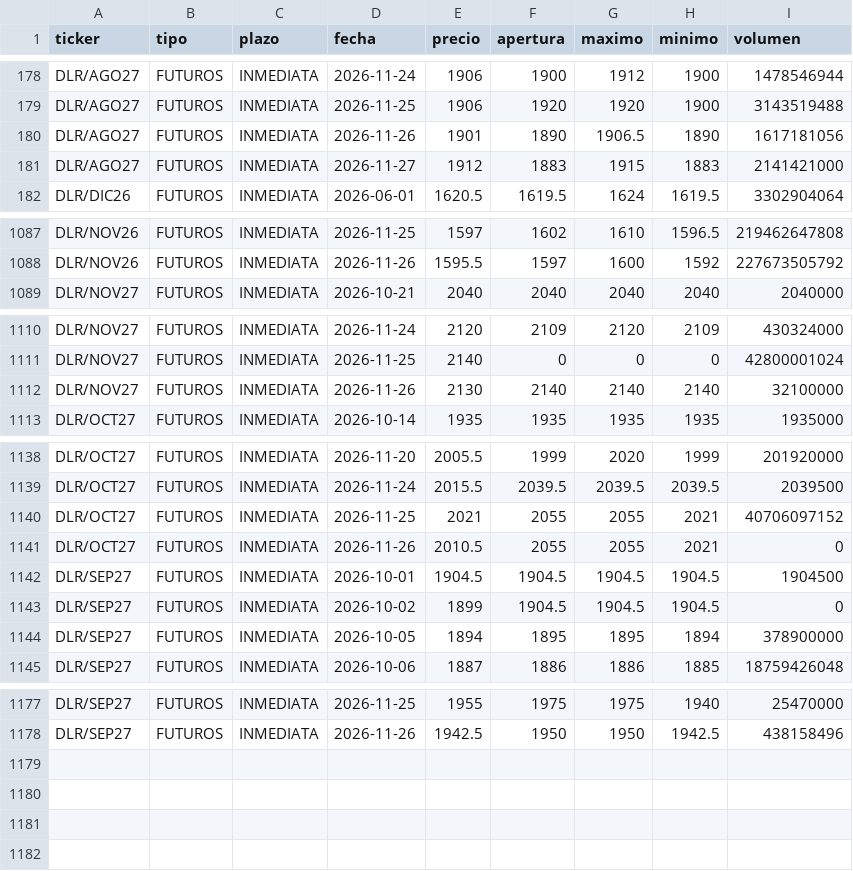
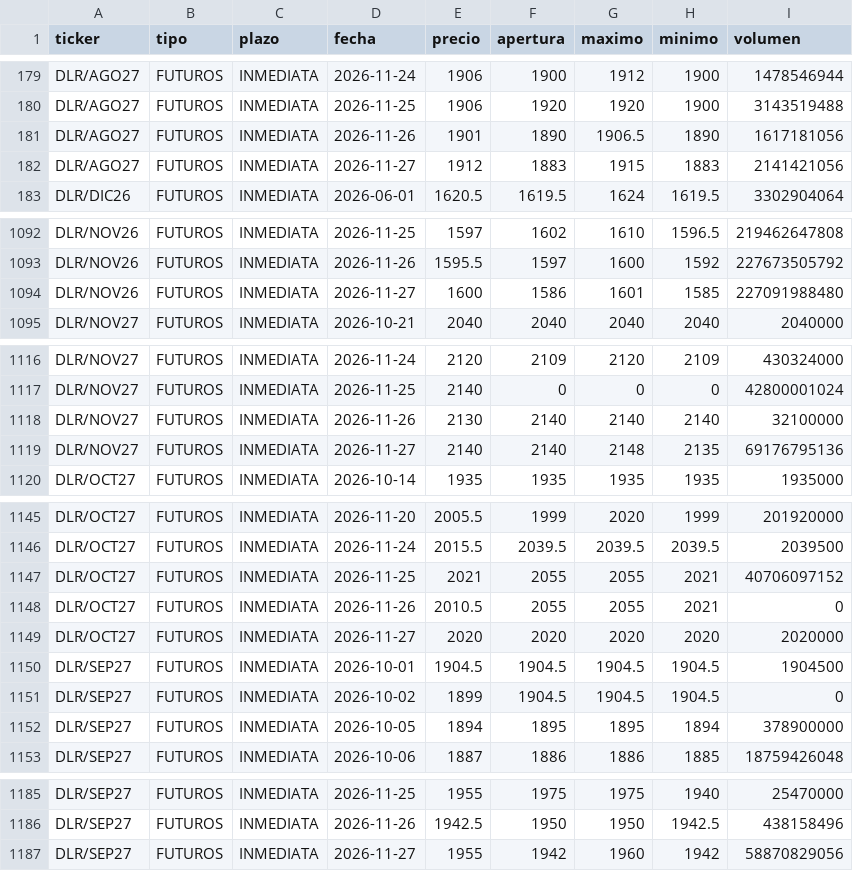
Before and after one commit to Dcostanzo30/ppi-lector, a CSV file: estudios/futuros/historico.csv, drawn as a sheet; only a part is shown, gaps mark what is left out; the diff covers the shown part only.

```diff
--- a/estudios/futuros/historico.csv
+++ b/estudios/futuros/historico.csv
@@ -180,3 +181,3 @@ DLR/AGO27,FUTUROS,INMEDIATA,2026-11-25,1906,1920,1920,1900,3143519488
 DLR/AGO27,FUTUROS,INMEDIATA,2026-11-26,1901,1890,1906.5,1890,1617181056
-DLR/AGO27,FUTUROS,INMEDIATA,2026-11-27,1912,1883,1915,1883,2141421000
+DLR/AGO27,FUTUROS,INMEDIATA,2026-11-27,1912,1883,1915,1883,2141421056
 DLR/DIC26,FUTUROS,INMEDIATA,2026-06-01,1620.5,1619.5,1624,1619.5,3302904064
@@ -1088,2 +1093,3 @@ DLR/NOV26,FUTUROS,INMEDIATA,2026-11-25,1597,1602,1610,1596.5,219462647808
 DLR/NOV26,FUTUROS,INMEDIATA,2026-11-26,1595.5,1597,1600,1592,227673505792
+DLR/NOV26,FUTUROS,INMEDIATA,2026-11-27,1600,1586,1601,1585,227091988480
 DLR/NOV27,FUTUROS,INMEDIATA,2026-10-21,2040,2040,2040,2040,2040000
@@ -1112,2 +1118,3 @@ DLR/NOV27,FUTUROS,INMEDIATA,2026-11-25,2140,0,0,0,42800001024
 DLR/NOV27,FUTUROS,INMEDIATA,2026-11-26,2130,2140,2140,2140,32100000
+DLR/NOV27,FUTUROS,INMEDIATA,2026-11-27,2140,2140,2148,2135,69176795136
 DLR/OCT27,FUTUROS,INMEDIATA,2026-10-14,1935,1935,1935,1935,1935000
@@ -1141,2 +1148,3 @@ DLR/OCT27,FUTUROS,INMEDIATA,2026-11-25,2021,2055,2055,2021,40706097152
 DLR/OCT27,FUTUROS,INMEDIATA,2026-11-26,2010.5,2055,2055,2021,0
+DLR/OCT27,FUTUROS,INMEDIATA,2026-11-27,2020,2020,2020,2020,2020000
 DLR/SEP27,FUTUROS,INMEDIATA,2026-10-01,1904.5,1904.5,1904.5,1904.5,1904500
@@ -1178 +1186,2 @@ DLR/SEP27,FUTUROS,INMEDIATA,2026-11-25,1955,1975,1975,1940,25470000
 DLR/SEP27,FUTUROS,INMEDIATA,2026-11-26,1942.5,1950,1950,1942.5,438158496
+DLR/SEP27,FUTUROS,INMEDIATA,2026-11-27,1955,1942,1960,1942,58870829056
```
Also changed, not shown: 5 added rows and 3 edited cells elsewhere in this file, estudios/futuros/curva_dolar.csv, estudios/futuros/precios_hoy.csv, 2 other files.
